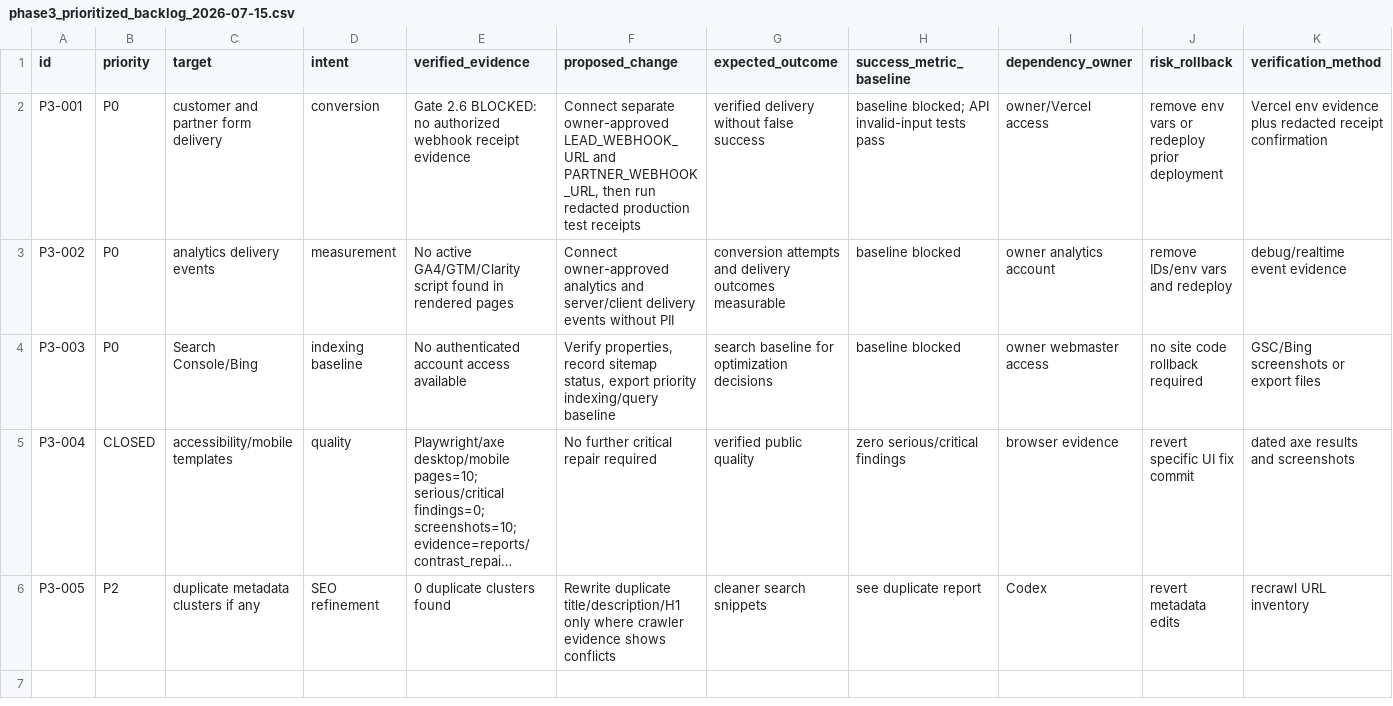
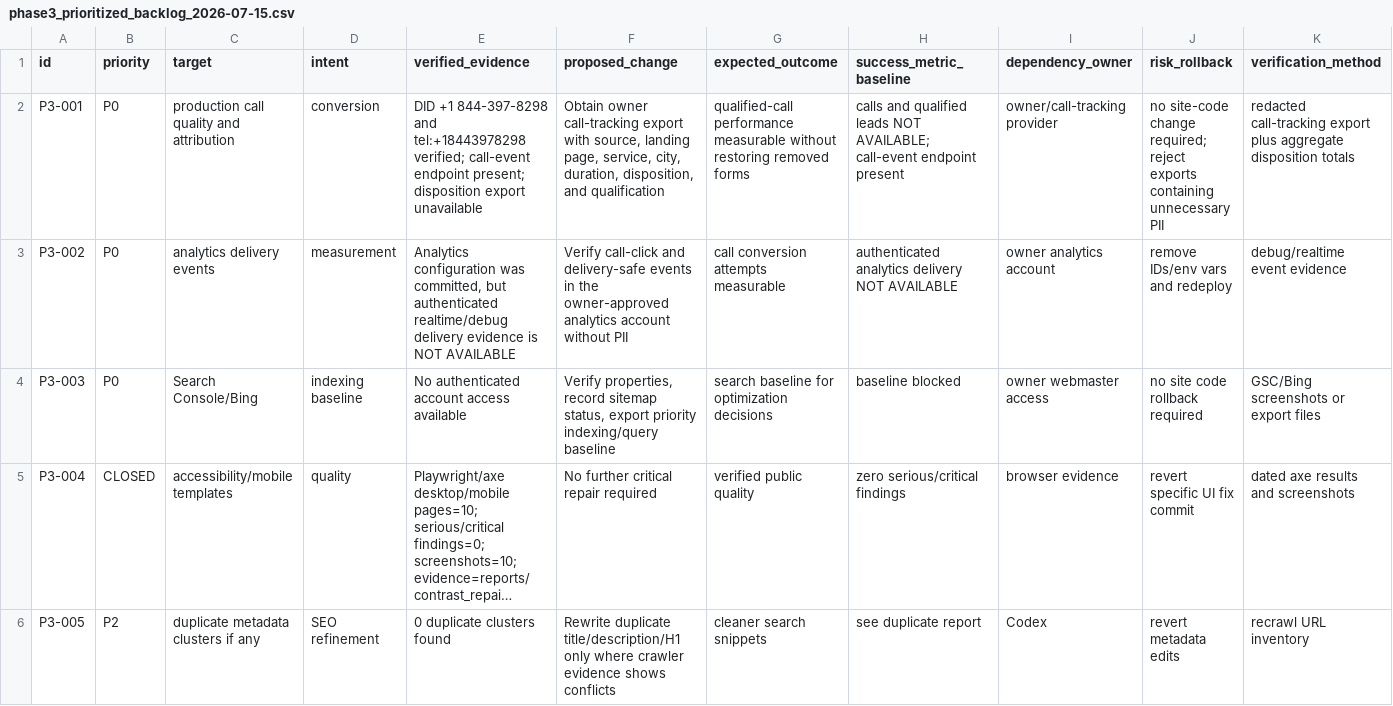
Before and after one commit to affankhan147-arch/ppc-website, a CSV file: reports/phase3_prioritized_backlog_2026-07-15.csv, drawn as a sheet; long unchanged cells end in …; the diff names each change by its address in the sheet, - before the commit and + after, or states it on an @@ line.

Commit message:
phase3 day7 session1: align closeout with call-only flow

```diff
--- a/reports/phase3_prioritized_backlog_2026-07-15.csv
+++ b/reports/phase3_prioritized_backlog_2026-07-15.csv
-C2 (target): customer and partner form delivery
+C2 (target): production call quality and attribution
-E2 (verified_evidence): Gate 2.6 BLOCKED: no authorized webhook receipt evidence
+E2 (verified_evidence): DID +1 844-397-8298 and tel:+18443978298 verified; call-event endpoint present; disposition export unavailable
-F2 (proposed_change): Connect separate owner-approved LEAD_WEBHOOK_URL and PARTNER_WEBHOOK_URL, then run redacted production test receipts
+F2 (proposed_change): Obtain owner call-tracking export with source, landing page, service, city, duration, disposition, and qualification
-G2 (expected_outcome): verified delivery without false success
+G2 (expected_outcome): qualified-call performance measurable without restoring removed forms
-H2 (success_metric_baseline): baseline blocked; API invalid-input tests pass
+H2 (success_metric_baseline): calls and qualified leads NOT AVAILABLE; call-event endpoint present
-I2 (dependency_owner): owner/Vercel access
+I2 (dependency_owner): owner/call-tracking provider
-J2 (risk_rollback): remove env vars or redeploy prior deployment
+J2 (risk_rollback): no site-code change required; reject exports containing unnecessary PII
-K2 (verification_method): Vercel env evidence plus redacted receipt confirmation
+K2 (verification_method): redacted call-tracking export plus aggregate disposition totals
-E3 (verified_evidence): No active GA4/GTM/Clarity script found in rendered pages
+E3 (verified_evidence): Analytics configuration was committed, but authenticated realtime/debug delivery evidence is NOT AVAILABLE
-F3 (proposed_change): Connect owner-approved analytics and server/client delivery events without PII
+F3 (proposed_change): Verify call-click and delivery-safe events in the owner-approved analytics account without PII
-G3 (expected_outcome): conversion attempts and delivery outcomes measurable
+G3 (expected_outcome): call conversion attempts measurable
-H3 (success_metric_baseline): baseline blocked
+H3 (success_metric_baseline): authenticated analytics delivery NOT AVAILABLE
```
Also changed, not shown: 3 other files.
